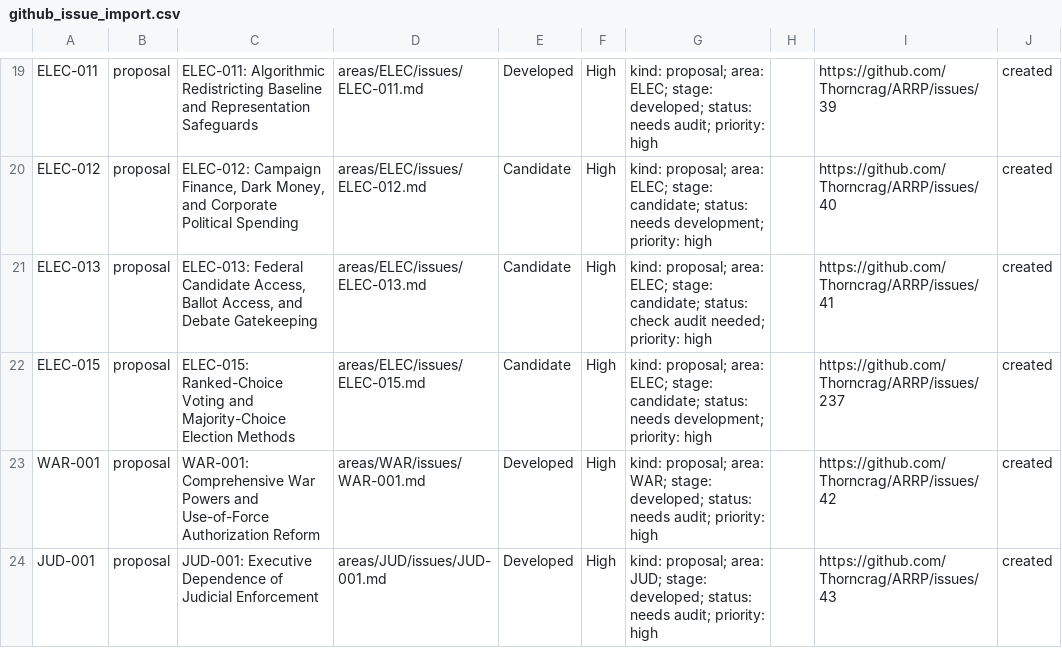
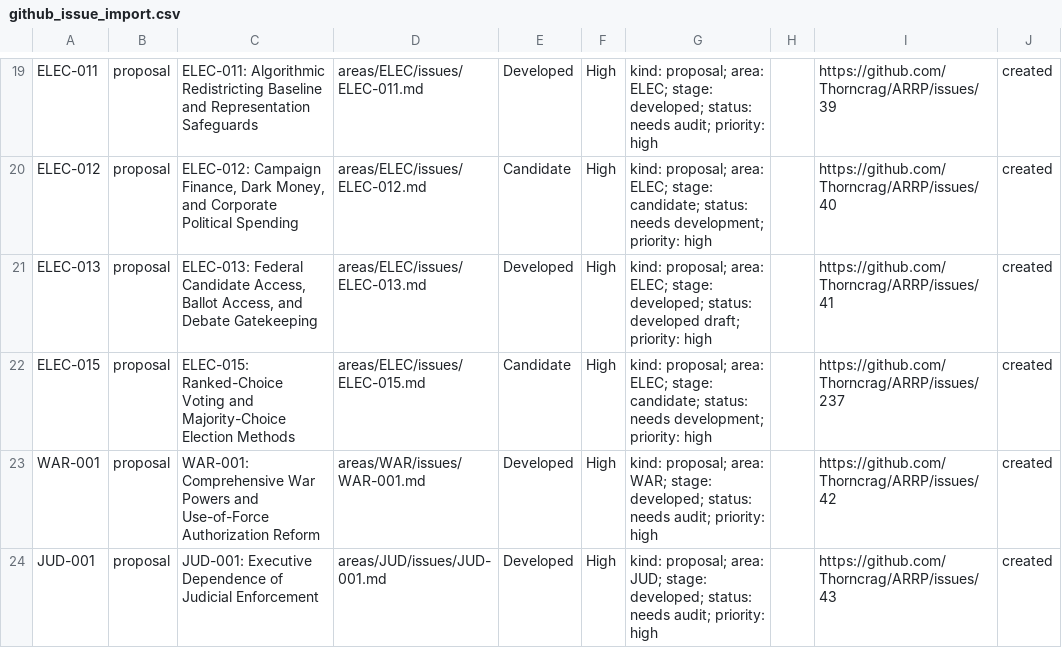
Before and after one commit to Thorncrag/ARRP, a CSV file: inventory/github_issue_import.csv, drawn as a sheet; only a part is shown, gaps mark what is left out.

```diff
--- a/inventory/github_issue_import.csv
+++ b/inventory/github_issue_import.csv
@@ -20,3 +20,3 @@ ELEC-011,proposal,ELEC-011: Algorithmic Redistricting Baseline and Representatio
 ELEC-012,proposal,"ELEC-012: Campaign Finance, Dark Money, and Corporate Political Spending",areas/ELEC/issues/ELEC-012.md,Candidate,High,kind: proposal; area: ELEC; stage: candidate; status: needs development; priority: high,,https://github.com/Thorncrag/ARRP/issues/40,created
-ELEC-013,proposal,"ELEC-013: Federal Candidate Access, Ballot Access, and Debate Gatekeeping",areas/ELEC/issues/ELEC-013.md,Candidate,High,kind: proposal; area: ELEC; stage: candidate; status: check audit needed; priority: high,,https://github.com/Thorncrag/ARRP/issues/41,created
+ELEC-013,proposal,"ELEC-013: Federal Candidate Access, Ballot Access, and Debate Gatekeeping",areas/ELEC/issues/ELEC-013.md,Developed,High,kind: proposal; area: ELEC; stage: developed; status: developed draft; priority: high,,https://github.com/Thorncrag/ARRP/issues/41,created
 ELEC-015,proposal,ELEC-015: Ranked-Choice Voting and Majority-Choice Election Methods,areas/ELEC/issues/ELEC-015.md,Candidate,High,kind: proposal; area: ELEC; stage: candidate; status: needs development; priority: high,,https://github.com/Thorncrag/ARRP/issues/237,created
```
Also changed, not shown: inventory/sources.csv, 3 other files.
